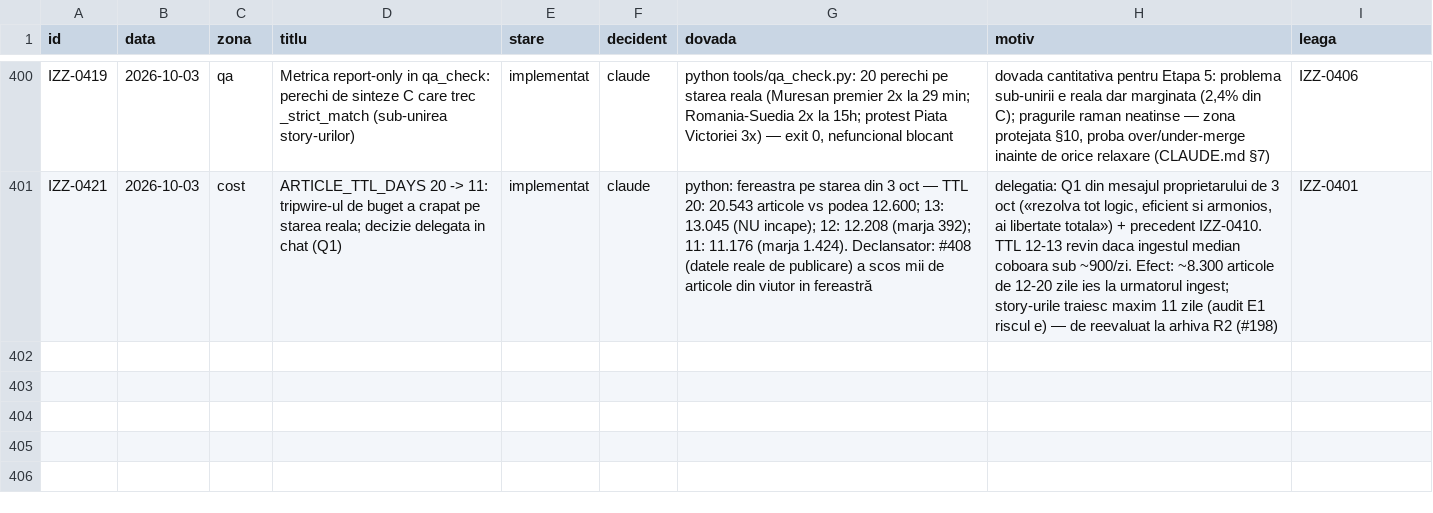
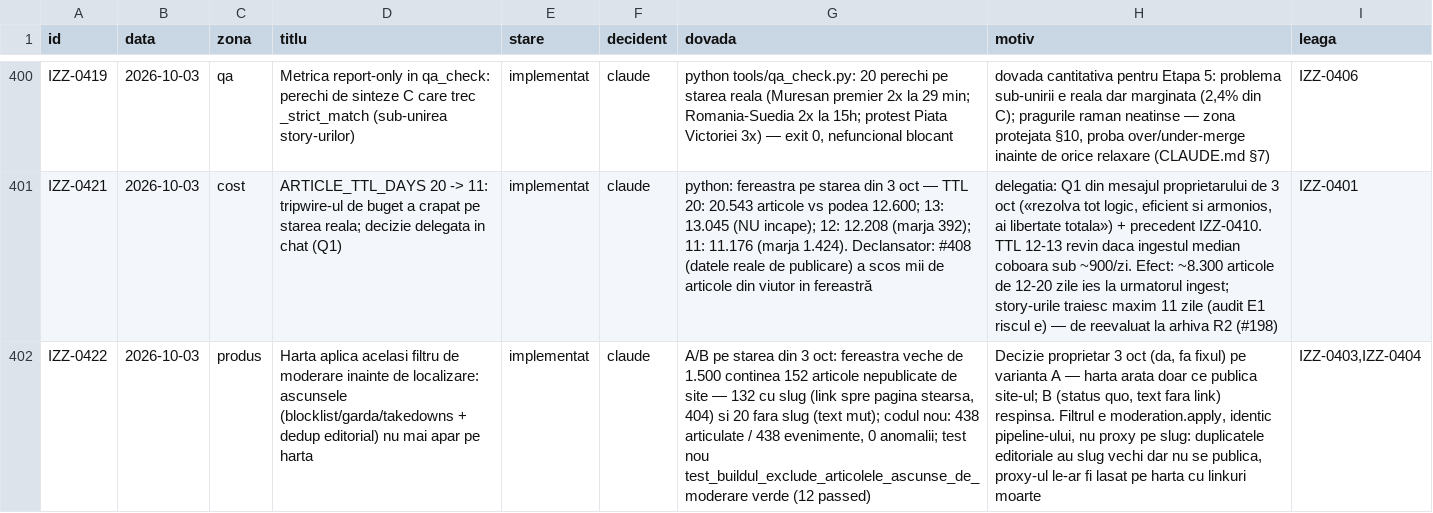
Before and after one commit to Ramanul/izz-ro, a TSV file: specs/registru.tsv, drawn as a sheet; only a part is shown, gaps mark what is left out; the diff names each change by its address in the sheet, - before the commit and + after, or states it on an @@ line.

Commit message:
fix(harta): moderation.apply inainte de localizare — ascunsele nu mai ajung pe harta (IZZ-0422)
Fereastra harti se umplea din starea bruta: 152 articole pe care site-ul
nu le publica (132 duplicate editoriale cu slug — linkuri spre pagini
sterse, 20 fara slug — text mut) intrau la localizare. Acum builder-ul
ruleaza acelasi moderation.apply ca pipeline-ul, inainte de fereastra.

```diff
--- a/specs/registru.tsv
+++ b/specs/registru.tsv
+row 402: IZZ-0422 | 2026-10-03 | produs | Harta aplica acelasi filtru de moderare inainte de localizare: ascunsele (blocklist/garda/takedowns + dedup editorial) nu mai apar pe harta | implementat | claude | A/B pe starea din 3 oct: fereastra veche de 1.500 continea 152 articole nepublicate de site — 132 cu slug (link spre pagina stearsa, 404) si 20 fara slug (text mut); codul nou: 438 articulate / 438 evenimente, 0 anomalii; test nou test_buildul_exclude_articolele_ascunse_de_moderare verde (12 passed) | Decizie proprietar 3 oct (da, fa fixul) pe varianta A — harta arata doar ce publica site-ul; B (status quo, text fara link) respinsa. Filtrul e moderation.apply, identic pipeline-ului, nu proxy pe slug: duplicatele editoriale au slug vechi dar nu se publica, proxy-ul le-ar fi lasat pe harta cu linkuri moarte | IZZ-0403,IZZ-0404
```
Also changed, not shown: 2 other files.
